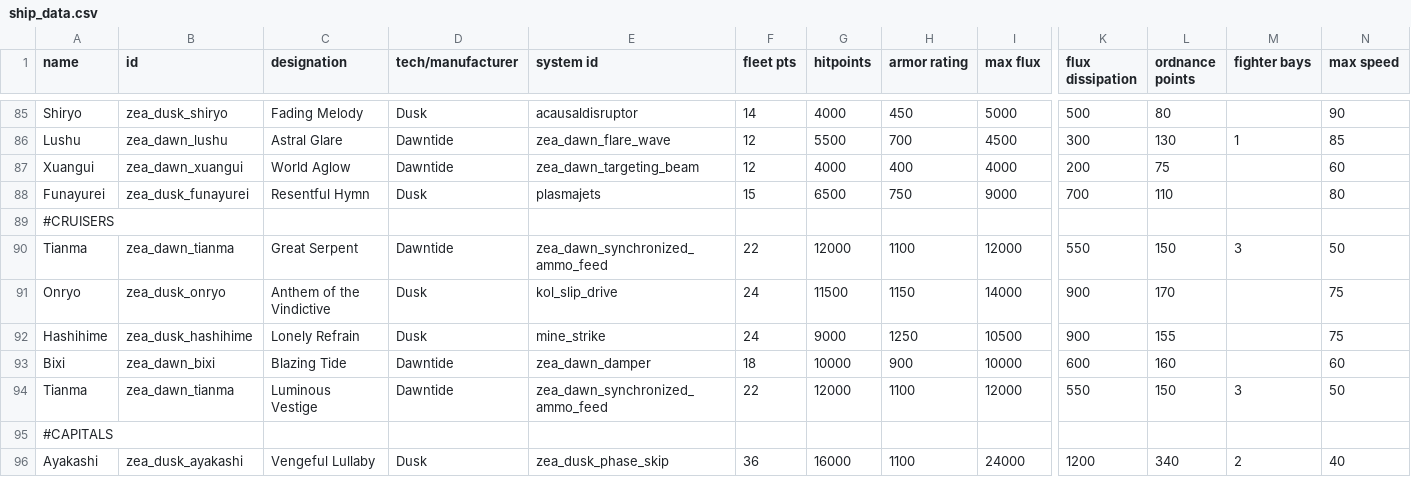
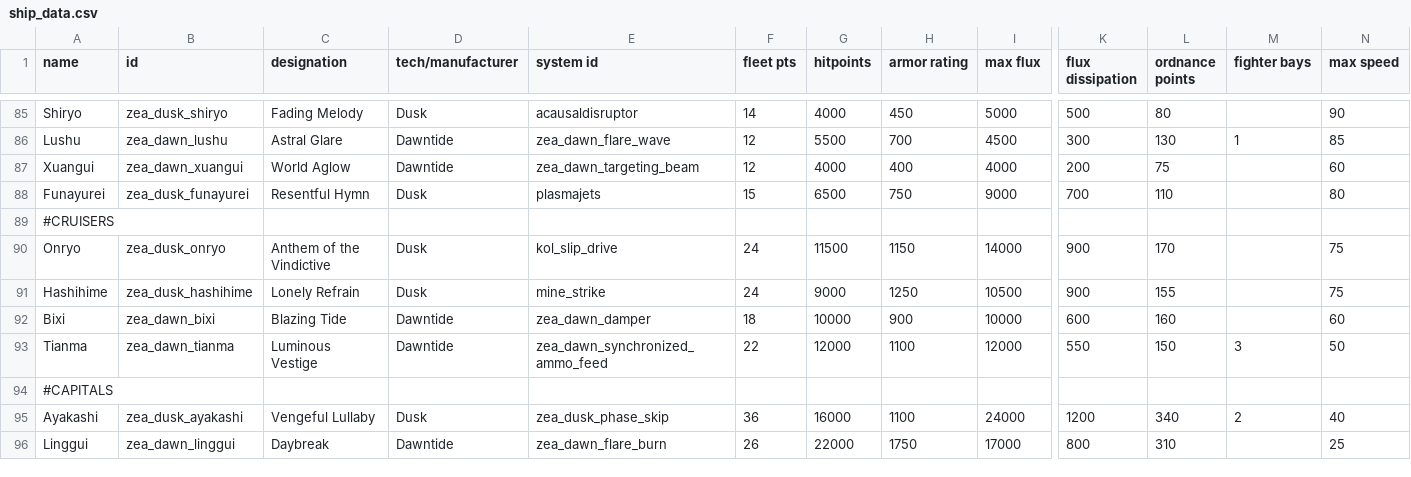
Before and after one commit to Dal-041/Knights_of_Ludd, a CSV file: data/hulls/ship_data.csv, drawn as a sheet; only a part is shown, gaps mark what is left out; the shorter side is filled out with more unchanged rows; rows hold the shown columns only; the diff names each change by its address in the sheet, - before the commit and + after, or states it on an @@ line.

Commit message:
Tianma got doubled during the merge

```diff
--- a/data/hulls/ship_data.csv
+++ b/data/hulls/ship_data.csv
-row 90: Tianma | zea_dawn_tianma | Great Serpent | Dawntide | zea_dawn_synchronized_ammo_feed | 22 | 12000 | 1100 | 12000 | 550 | 150 | 3 | 50
```
